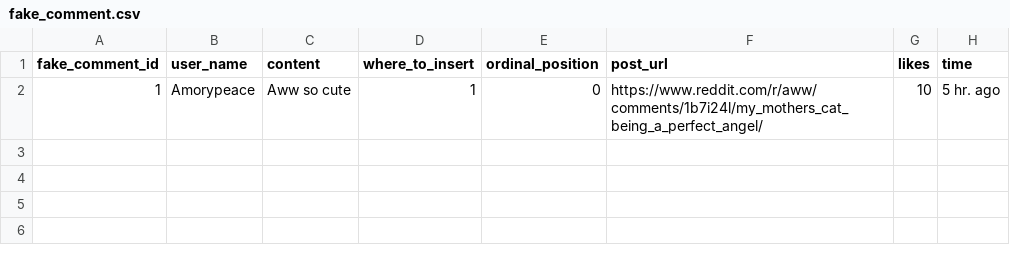
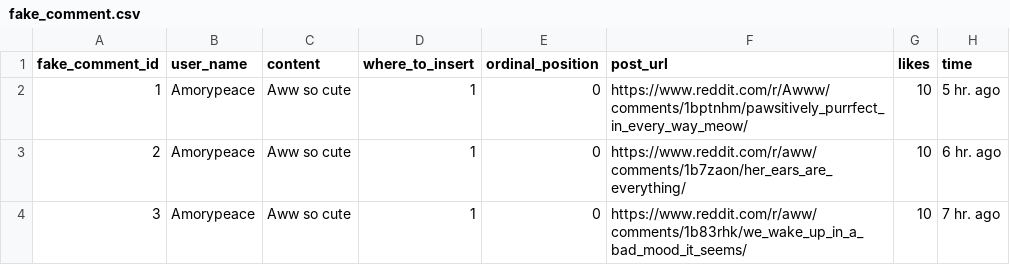
Before and after one commit to Social-Design-Lab/Outer-Limit, a CSV file: fake_comment.csv, drawn as a sheet.

```diff
--- a/fake_comment.csv
+++ b/fake_comment.csv
@@ -1,2 +1,4 @@
 fake_comment_id,user_name,content,where_to_insert,ordinal_position,post_url,likes,time
-1,Amorypeace,Aww so cute,1,0,https://www.reddit.com/r/aww/comments/1b7i24l/my_mothers_cat_being_a_perfect_angel/,10,5 hr. ago
+1,Amorypeace,Aww so cute,1,0,https://www.reddit.com/r/Awww/comments/1bptnhm/pawsitively_purrfect_in_every_way_meow/,10,5 hr. ago
+2,Amorypeace,Aww so cute,1,0,https://www.reddit.com/r/aww/comments/1b7zaon/her_ears_are_everything/,10,6 hr. ago
+3,Amorypeace,Aww so cute,1,0,https://www.reddit.com/r/aww/comments/1b83rhk/we_wake_up_in_a_bad_mood_it_seems/,10,7 hr. ago
```
Also changed, not shown: fakepost.csv, 1 other file.
